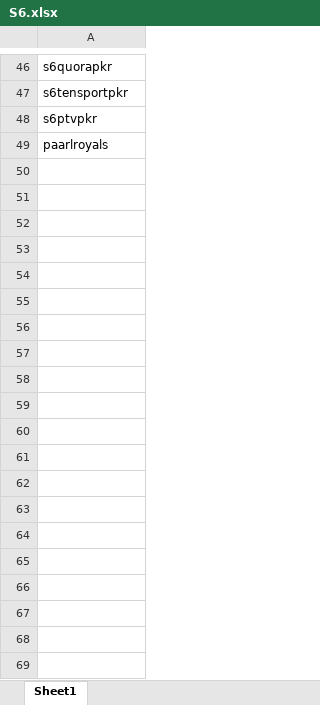
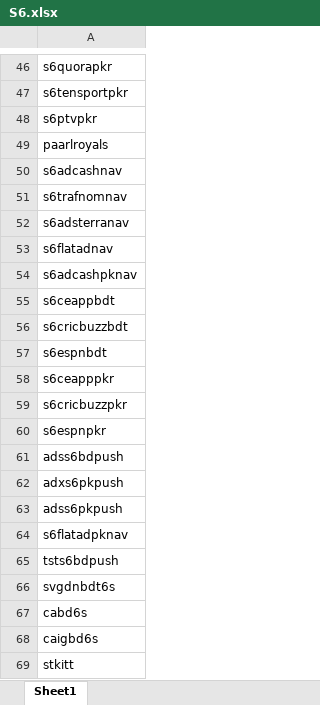
Before and after one commit to ExousiaNavi/acquisition_and_social_automation, an Excel workbook: S6.xlsx, sheet Sheet1, drawn as a sheet; only a part is shown, gaps mark what is left out; values as stored, in another font and other column widths than the file's, no borders; the diff covers the shown part only; the diff names each change by its address in the sheet, - before the commit and + after, or states it on an @@ line.

```diff
--- a/S6.xlsx (sheet Sheet1)
+++ b/S6.xlsx (sheet Sheet1)
+row 50: s6adcashnav
+row 51: s6trafnomnav
+row 52: s6adsterranav
+row 53: s6flatadnav
+row 54: s6adcashpknav
+row 55: s6ceappbdt
+row 56: s6cricbuzzbdt
+row 57: s6espnbdt
+row 58: s6ceapppkr
+row 59: s6cricbuzzpkr
+row 60: s6espnpkr
+row 61: adss6bdpush
+row 62: adxs6pkpush
+row 63: adss6pkpush
+row 64: s6flatadpknav
+row 65: tsts6bdpush
+row 66: svgdnbdt6s
+row 67: cabd6s
+row 68: caigbd6s
+row 69: stkitt
```
Also changed, not shown: 31 added rows elsewhere in this sheet, BJ.xlsx, CTN.xlsx, 1 other file.
